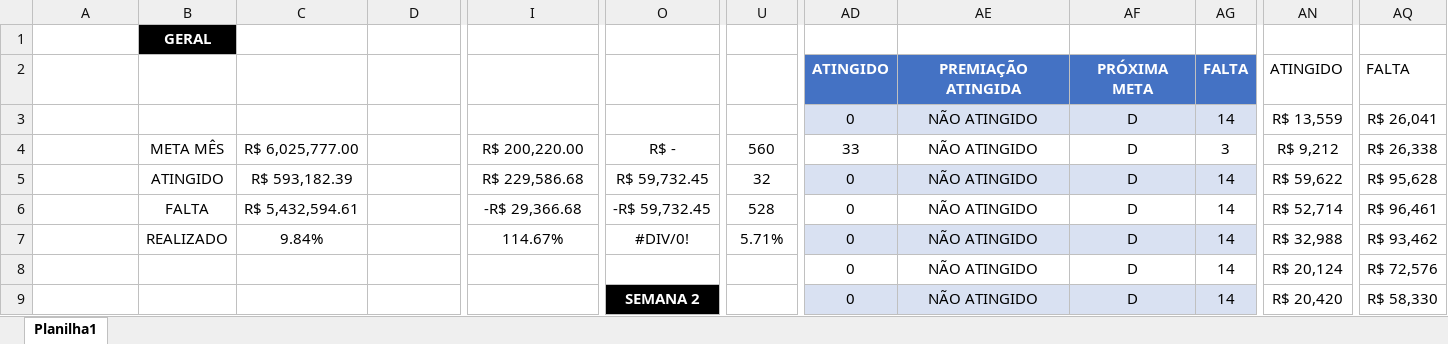
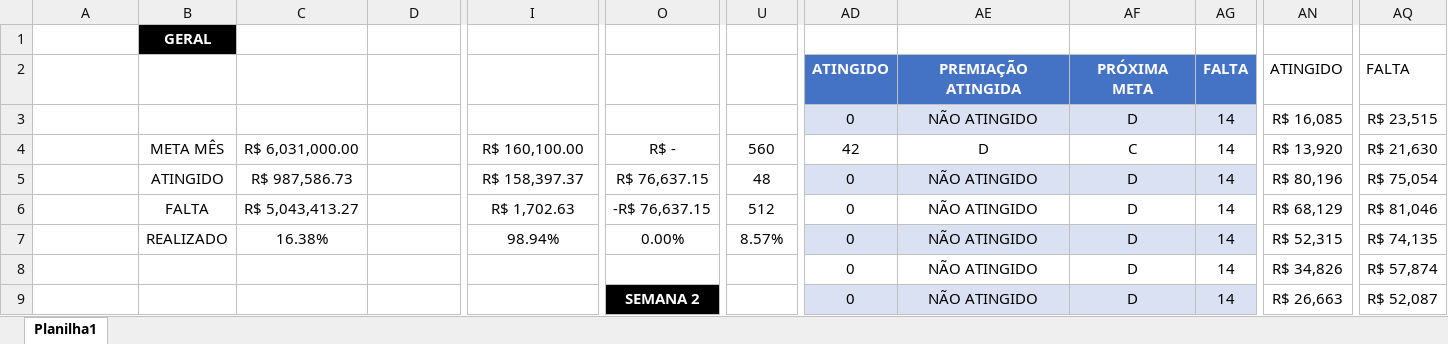
Before and after one commit to JoaoCanhadas/acompanhamento-diario, an Excel workbook: BASE PYTHON.xlsx, sheet Planilha1, drawn as a sheet; only a part is shown, gaps mark what is left out; values as stored, in another font and other column widths than the file's, no borders; conditional formats and table styles not drawn; the diff covers the shown part only; the diff names each change by its address in the sheet, - before the commit and + after, or states it on an @@ line.

Commit message:
Dados atualizados em 07/10/2026 09:30

```diff
--- a/BASE PYTHON.xlsx (sheet Planilha1)
+++ b/BASE PYTHON.xlsx (sheet Planilha1)
-AN3: R$ 13,559
+AN3: R$ 16,085
-AQ3: R$ 26,041
+AQ3: R$ 23,515
-C4: R$ 6,025,777.00
+C4: R$ 6,031,000.00
-I4: R$ 200,220.00
+I4: R$ 160,100.00
-AD4: 33
+AD4: 42
-AE4: NÃO ATINGIDO
+AE4: D
-AF4: D
+AF4: C
-AG4: 3
+AG4: 14
-AN4: R$ 9,212
+AN4: R$ 13,920
-AQ4: R$ 26,338
+AQ4: R$ 21,630
-C5: R$ 593,182.39
+C5: R$ 987,586.73
-I5: R$ 229,586.68
+I5: R$ 158,397.37
-O5: R$ 59,732.45
+O5: R$ 76,637.15
-U5: 32
+U5: 48
-AN5: R$ 59,622
+AN5: R$ 80,196
-AQ5: R$ 95,628
+AQ5: R$ 75,054
-C6: R$ 5,432,594.61
+C6: R$ 5,043,413.27
-I6: -R$ 29,366.68
+I6: R$ 1,702.63
-O6: -R$ 59,732.45
+O6: -R$ 76,637.15
-U6: 528
+U6: 512
-AN6: R$ 52,714
+AN6: R$ 68,129
-AQ6: R$ 96,461
+AQ6: R$ 81,046
-C7: 9.84%
+C7: 16.38%
-I7: 114.67%
+I7: 98.94%
-O7: #DIV/0!
+O7: 0.00%
-U7: 5.71%
+U7: 8.57%
-AN7: R$ 32,988
+AN7: R$ 52,315
-AQ7: R$ 93,462
+AQ7: R$ 74,135
-AN8: R$ 20,124
+AN8: R$ 34,826
-AQ8: R$ 72,576
+AQ8: R$ 57,874
-AN9: R$ 20,420
+AN9: R$ 26,663
-AQ9: R$ 58,330
+AQ9: R$ 52,087
```
Also changed, not shown: 177 edited cells elsewhere in this sheet.
